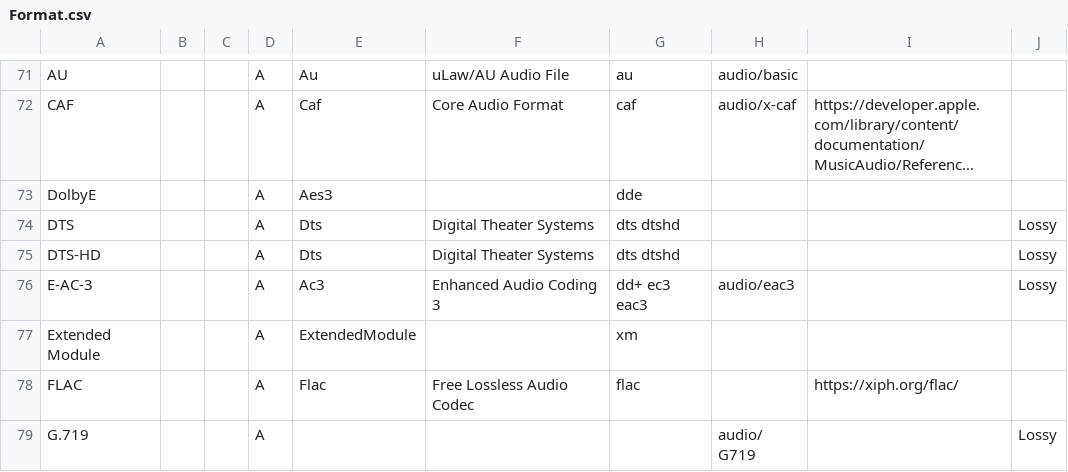
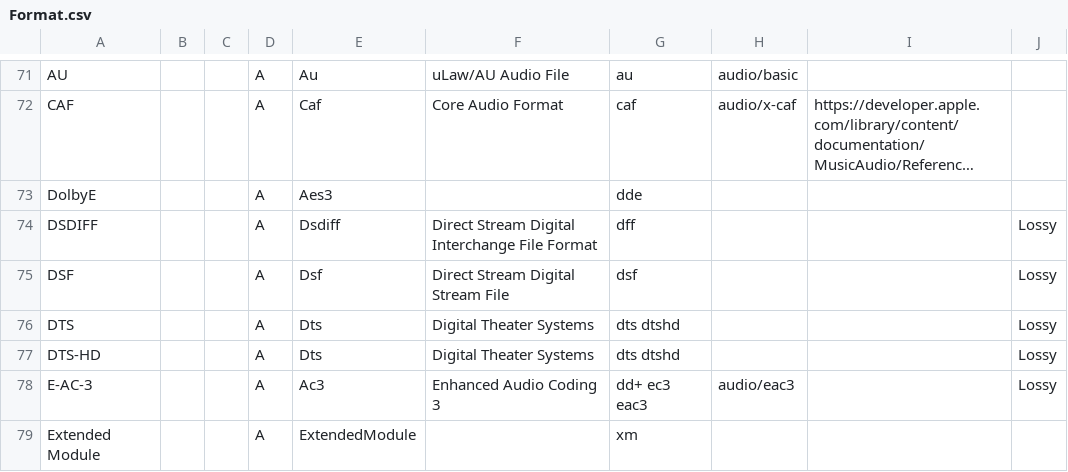
Before and after one commit to MediaArea/MediaInfoLib, a CSV file: Source/Resource/Text/DataBase/Format.csv, drawn as a sheet; only a part is shown, gaps mark what is left out; the shorter side is filled out with more unchanged rows; long unchanged cells end in …; the diff names each change by its address in the sheet, - before the commit and + after, or states it on an @@ line.

```diff
--- a/Source/Resource/Text/DataBase/Format.csv
+++ b/Source/Resource/Text/DataBase/Format.csv
+row 74: DSDIFF |  |  | A | Dsdiff | Direct Stream Digital Interchange File Format | dff |  |  | Lossy
+row 75: DSF |  |  | A | Dsf | Direct Stream Digital Stream File | dsf |  |  | Lossy
```
Also changed, not shown: 1 other file.
